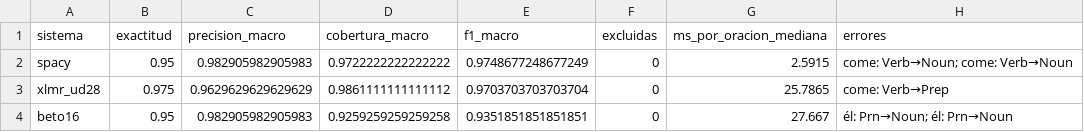
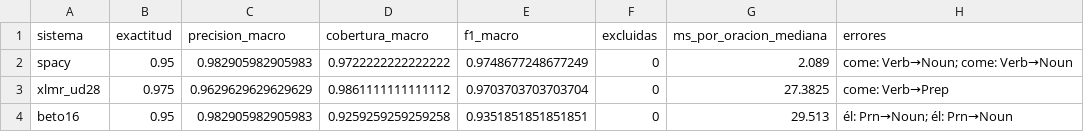
Before and after one commit to Pabloo-04/c_es_compiler, a CSV file: results/reports/etiquetadores_comparacion.csv, drawn as a sheet.

```diff
--- a/results/reports/etiquetadores_comparacion.csv
+++ b/results/reports/etiquetadores_comparacion.csv
@@ -1,4 +1,4 @@
 sistema,exactitud,precision_macro,cobertura_macro,f1_macro,excluidas,ms_por_oracion_mediana,errores
-spacy,0.95,0.982905982905983,0.9722222222222222,0.9748677248677249,0,2.5915,come: Verb→Noun; come: Verb→Noun
-xlmr_ud28,0.975,0.9629629629629629,0.9861111111111112,0.9703703703703704,0,25.7865,come: Verb→Prep
-beto16,0.95,0.982905982905983,0.9259259259259258,0.9351851851851851,0,27.667,él: Prn→Noun; él: Prn→Noun
+spacy,0.95,0.982905982905983,0.9722222222222222,0.9748677248677249,0,2.089,come: Verb→Noun; come: Verb→Noun
+xlmr_ud28,0.975,0.9629629629629629,0.9861111111111112,0.9703703703703704,0,27.3825,come: Verb→Prep
+beto16,0.95,0.982905982905983,0.9259259259259258,0.9351851851851851,0,29.513,él: Prn→Noun; él: Prn→Noun
```
Also changed, not shown: results/reports/spacy_resumen.csv, 13 other files.
